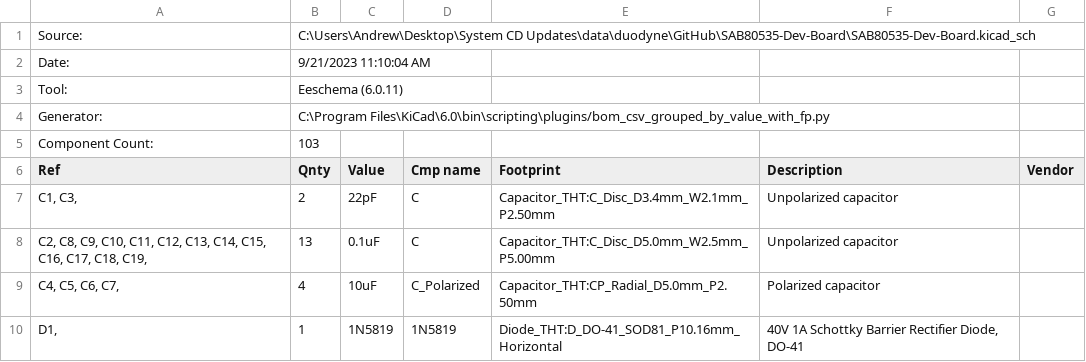
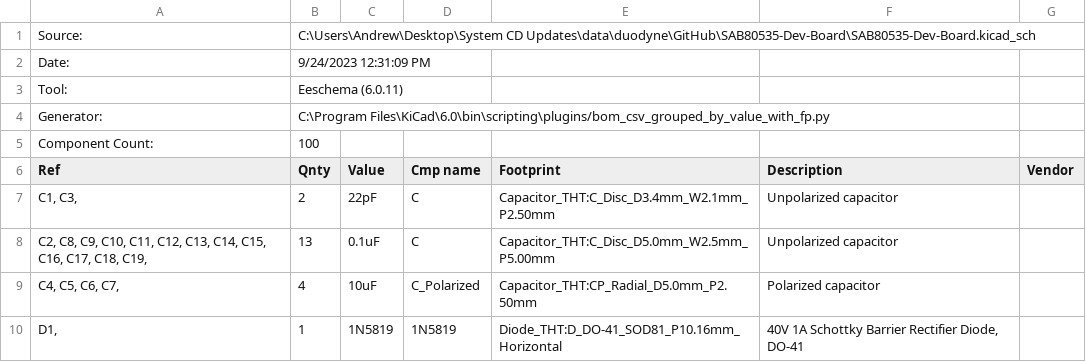
Before and after one commit to lynchaj/duodyne, a CSV file: SAB80535-Dev-Board/SAB80535-Dev-Board.csv, drawn as a sheet; only a part is shown; the diff covers the shown part only.

```diff
--- a/SAB80535-Dev-Board/SAB80535-Dev-Board.csv
+++ b/SAB80535-Dev-Board/SAB80535-Dev-Board.csv
@@ -1,6 +1,6 @@
 "Source:","C:\Users\Andrew\Desktop\System CD Updates\data\duodyne\GitHub\SAB80535-Dev-Board\SAB80535-Dev-Board.kicad_sch"
-"Date:","9/21/2023 11:10:04 AM"
+"Date:","9/24/2023 12:31:09 PM"
 "Tool:","Eeschema (6.0.11)"
 "Generator:","C:\Program Files\KiCad\6.0\bin\scripting\plugins/bom_csv_grouped_by_value_with_fp.py"
-"Component Count:","103"
+"Component Count:","100"
 "Ref","Qnty","Value","Cmp name","Footprint","Description","Vendor"
```
Also changed, not shown: 1 added row, 3 removed rows and 11 edited cells elsewhere in this file, 46 other files.
